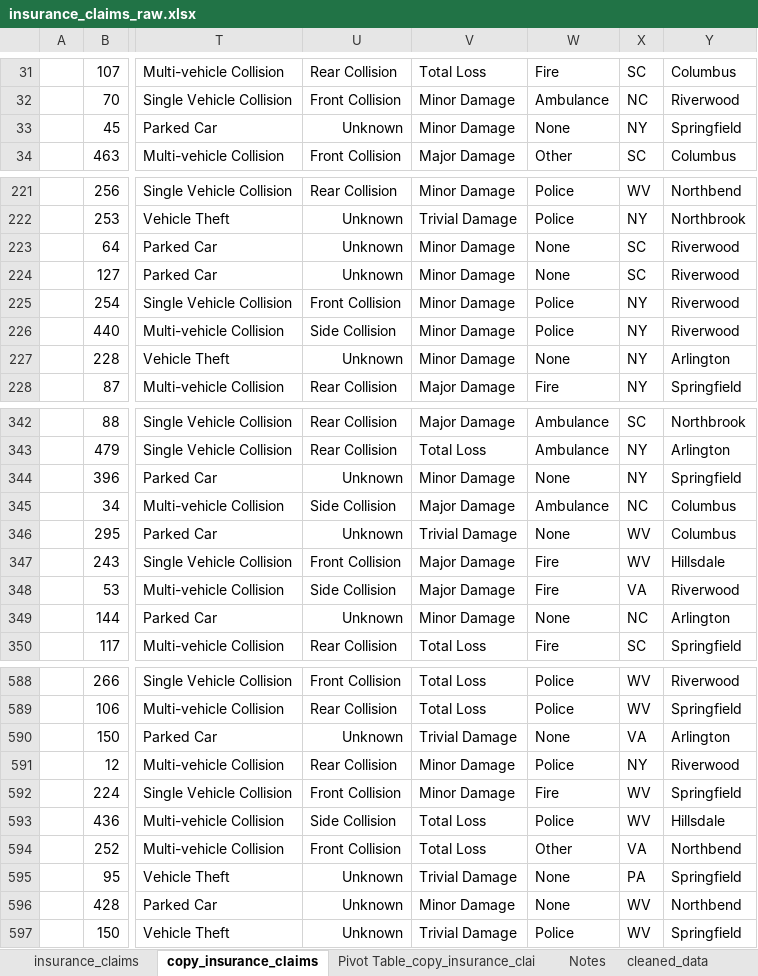
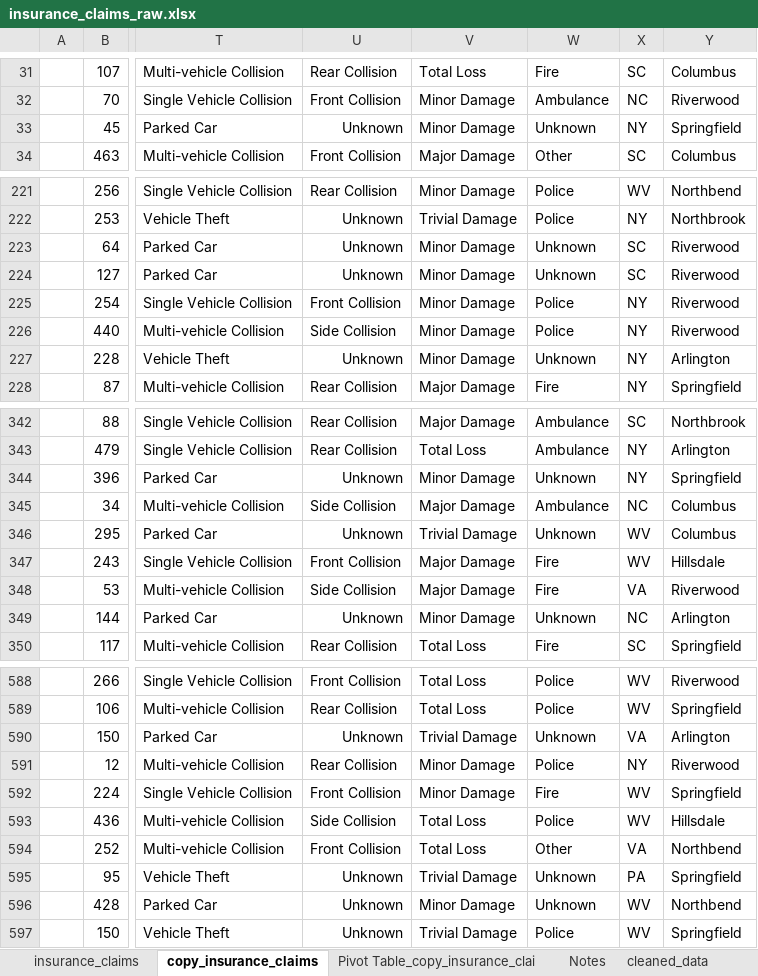
Before and after one commit to kusasalethusithole1/integrated_project, an Excel workbook: insurance_claims_raw.xlsx, sheet copy_insurance_claims, drawn as a sheet; only a part is shown, gaps mark what is left out; values as stored, in another font and other column widths than the file's, no borders; charts and pictures not drawn; the diff covers the shown part only; the diff names each change by its address in the sheet, - before the commit and + after, or states it on an @@ line.

Commit message:
Updated none values in authorities_contacted field

```diff
--- a/insurance_claims_raw.xlsx (sheet copy_insurance_claims)
+++ b/insurance_claims_raw.xlsx (sheet copy_insurance_claims)
-W33: None
+W33: Unknown
-W223:W224: None
+W223:W224: Unknown
-W227: None
+W227: Unknown
-W344: None
+W344: Unknown
-W346: None
+W346: Unknown
-W349: None
+W349: Unknown
-W590: None
+W590: Unknown
-W595:W596: None
+W595:W596: Unknown
```
Also changed, not shown: 81 edited cells elsewhere in this sheet, sheet cleaned_data, sheet Pivot Table_copy_insurance_clai, charts or pictures, 1 other file.
